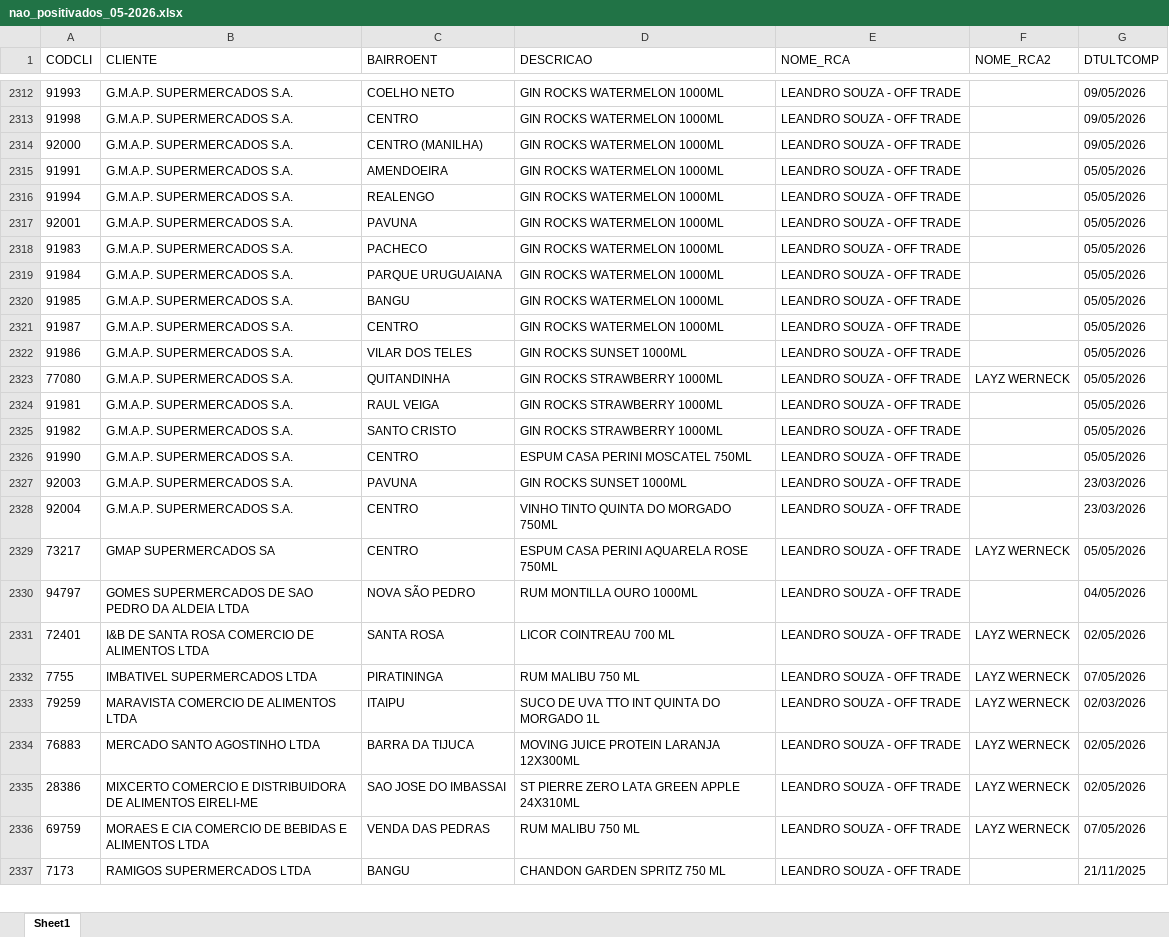
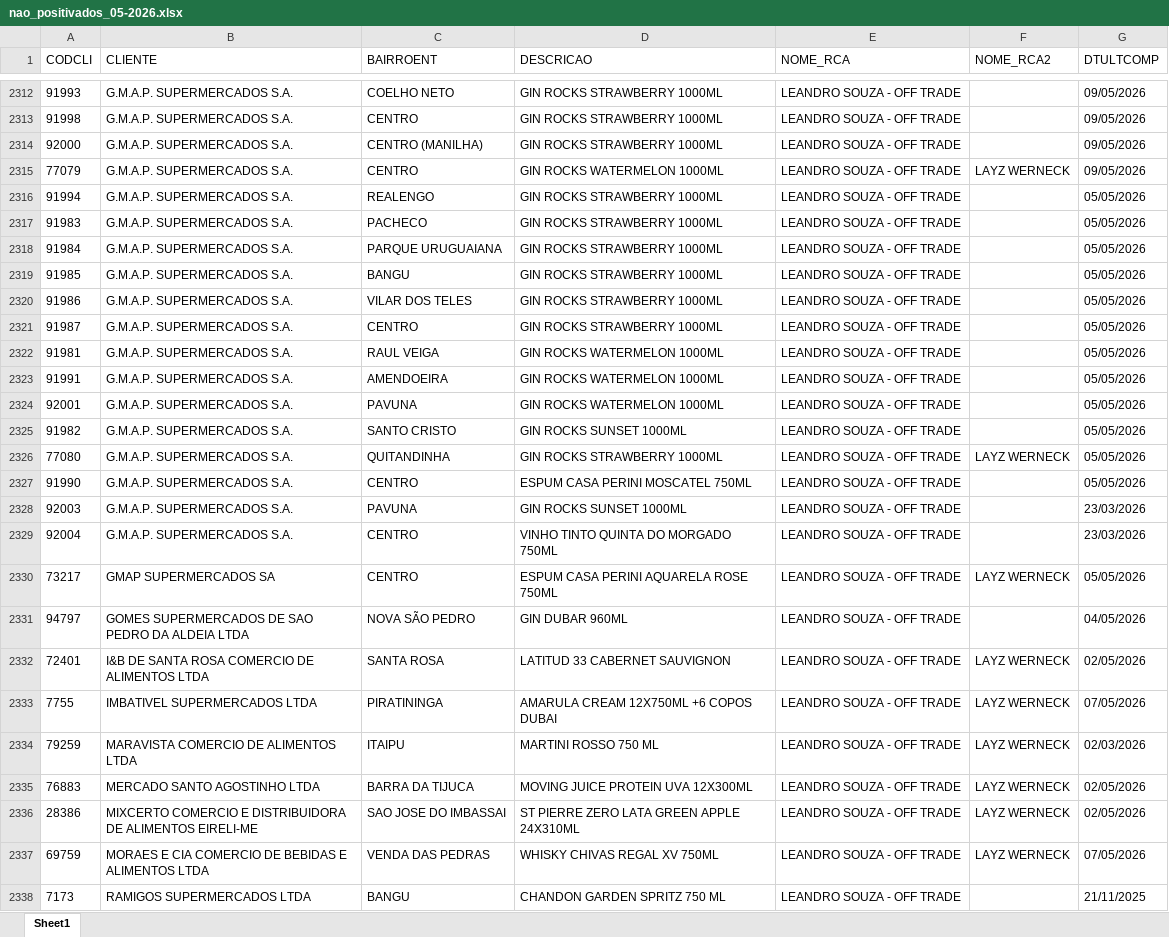
Before and after one commit to leonardocampos-cmd/offtrade, an Excel workbook: nao_positivados_05-2026.xlsx, sheet Sheet1, drawn as a sheet; only a part is shown, gaps mark what is left out; values as stored, in another font and other column widths than the file's, no borders; removed rows and columns are numbered as before the commit, all else as after; the diff covers the shown part only; the diff names each change by its address in the sheet, - before the commit and + after, or states it on an @@ line.

```diff
--- a/nao_positivados_05-2026.xlsx (sheet Sheet1)
+++ b/nao_positivados_05-2026.xlsx (sheet Sheet1)
-D2312:D2314 (DESCRICAO): GIN ROCKS WATERMELON 1000ML
+D2312:D2314 (DESCRICAO): GIN ROCKS STRAWBERRY 1000ML
+row 2315: 77079 | G.M.A.P. SUPERMERCADOS S.A. | CENTRO | GIN ROCKS WATERMELON 1000ML | LEANDRO SOUZA - OFF TRADE | LAYZ WERNECK | 09/05/2026
+row 2316: 91994 | G.M.A.P. SUPERMERCADOS S.A. | REALENGO | GIN ROCKS STRAWBERRY 1000ML | LEANDRO SOUZA - OFF TRADE |  | 05/05/2026
+row 2317: 91983 | G.M.A.P. SUPERMERCADOS S.A. | PACHECO | GIN ROCKS STRAWBERRY 1000ML | LEANDRO SOUZA - OFF TRADE |  | 05/05/2026
+row 2318: 91984 | G.M.A.P. SUPERMERCADOS S.A. | PARQUE URUGUAIANA | GIN ROCKS STRAWBERRY 1000ML | LEANDRO SOUZA - OFF TRADE |  | 05/05/2026
+row 2319: 91985 | G.M.A.P. SUPERMERCADOS S.A. | BANGU | GIN ROCKS STRAWBERRY 1000ML | LEANDRO SOUZA - OFF TRADE |  | 05/05/2026
+row 2320: 91986 | G.M.A.P. SUPERMERCADOS S.A. | VILAR DOS TELES | GIN ROCKS STRAWBERRY 1000ML | LEANDRO SOUZA - OFF TRADE |  | 05/05/2026
+row 2321: 91987 | G.M.A.P. SUPERMERCADOS S.A. | CENTRO | GIN ROCKS STRAWBERRY 1000ML | LEANDRO SOUZA - OFF TRADE |  | 05/05/2026
+row 2322: 91981 | G.M.A.P. SUPERMERCADOS S.A. | RAUL VEIGA | GIN ROCKS WATERMELON 1000ML | LEANDRO SOUZA - OFF TRADE |  | 05/05/2026
-row 2316: 91994 | G.M.A.P. SUPERMERCADOS S.A. | REALENGO | GIN ROCKS WATERMELON 1000ML | LEANDRO SOUZA - OFF TRADE |  | 05/05/2026
-row 2318: 91983 | G.M.A.P. SUPERMERCADOS S.A. | PACHECO | GIN ROCKS WATERMELON 1000ML | LEANDRO SOUZA - OFF TRADE |  | 05/05/2026
-row 2319: 91984 | G.M.A.P. SUPERMERCADOS S.A. | PARQUE URUGUAIANA | GIN ROCKS WATERMELON 1000ML | LEANDRO SOUZA - OFF TRADE |  | 05/05/2026
-row 2320: 91985 | G.M.A.P. SUPERMERCADOS S.A. | BANGU | GIN ROCKS WATERMELON 1000ML | LEANDRO SOUZA - OFF TRADE |  | 05/05/2026
-row 2321: 91987 | G.M.A.P. SUPERMERCADOS S.A. | CENTRO | GIN ROCKS WATERMELON 1000ML | LEANDRO SOUZA - OFF TRADE |  | 05/05/2026
-A2325 (CODCLI): 91986
+A2325 (CODCLI): 91982
-C2325 (BAIRROENT): VILAR DOS TELES
+C2325 (BAIRROENT): SANTO CRISTO
-row 2324: 91981 | G.M.A.P. SUPERMERCADOS S.A. | RAUL VEIGA | GIN ROCKS STRAWBERRY 1000ML | LEANDRO SOUZA - OFF TRADE |  | 05/05/2026
-row 2325: 91982 | G.M.A.P. SUPERMERCADOS S.A. | SANTO CRISTO | GIN ROCKS STRAWBERRY 1000ML | LEANDRO SOUZA - OFF TRADE |  | 05/05/2026
-D2331 (DESCRICAO): RUM MONTILLA OURO 1000ML
+D2331 (DESCRICAO): GIN DUBAR 960ML
-D2332 (DESCRICAO): LICOR COINTREAU 700 ML
+D2332 (DESCRICAO): LATITUD 33 CABERNET SAUVIGNON
-D2333 (DESCRICAO): RUM MALIBU 750 ML
+D2333 (DESCRICAO): AMARULA CREAM 12X750ML +6 COPOS DUBAI
-D2334 (DESCRICAO): SUCO DE UVA TTO INT QUINTA DO MORGADO 1L
+D2334 (DESCRICAO): MARTINI ROSSO 750 ML
-D2335 (DESCRICAO): MOVING JUICE PROTEIN LARANJA 12X300ML
+D2335 (DESCRICAO): MOVING JUICE PROTEIN UVA 12X300ML
-D2337 (DESCRICAO): RUM MALIBU 750 ML
+D2337 (DESCRICAO): WHISKY CHIVAS REGAL XV 750ML
```
Also changed, not shown: 24 added rows, 24 removed rows, 5 moved rows and 990 edited cells elsewhere in this sheet, 2 other files.
